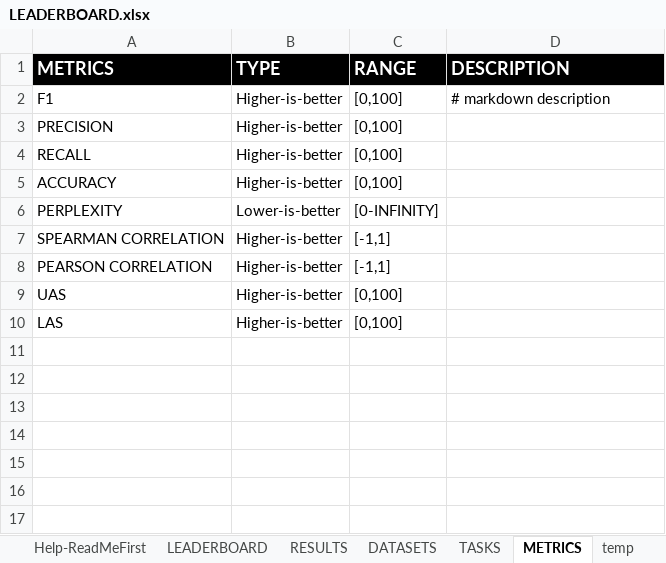
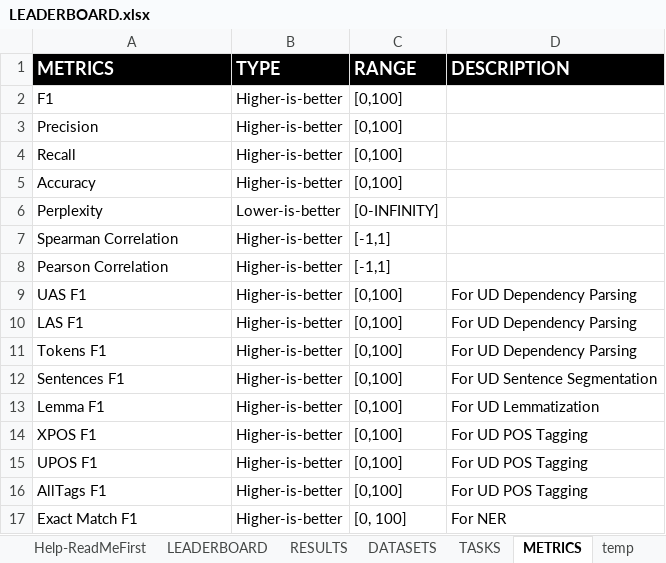
Before and after one commit to LiroBenchmark/LiroBenchmark.github.io, an Excel workbook: src/data/LEADERBOARD.xlsx, sheet METRICS, drawn as a sheet; values as stored, in another font and other column widths than the file's, no borders; charts and pictures not drawn; the diff names each change by its address in the sheet, - before the commit and + after, or states it on an @@ line.

```diff
--- a/src/data/LEADERBOARD.xlsx (sheet METRICS)
+++ b/src/data/LEADERBOARD.xlsx (sheet METRICS)
-D2 (DESCRIPTION): # markdown description
+D2 (DESCRIPTION): (empty)
-A3 (METRICS): PRECISION
+A3 (METRICS): Precision
-A4 (METRICS): RECALL
+A4 (METRICS): Recall
-A5 (METRICS): ACCURACY
+A5 (METRICS): Accuracy
-A6 (METRICS): PERPLEXITY
+A6 (METRICS): Perplexity
-A7 (METRICS): SPEARMAN CORRELATION
+A7 (METRICS): Spearman Correlation
-A8 (METRICS): PEARSON CORRELATION
+A8 (METRICS): Pearson Correlation
-A9 (METRICS): UAS
+A9 (METRICS): UAS F1
-D9:D10 (DESCRIPTION): (empty)
+D9:D10 (DESCRIPTION): For UD Dependency Parsing
-A10 (METRICS): LAS
+A10 (METRICS): LAS F1
+row 11: Tokens F1 | Higher-is-better | [0,100] | For UD Dependency Parsing
+row 12: Sentences F1 | Higher-is-better | [0,100] | For UD Sentence Segmentation
+row 13: Lemma F1 | Higher-is-better | [0,100] | For UD Lemmatization
+row 14: XPOS F1 | Higher-is-better | [0,100] | For UD POS Tagging
+row 15: UPOS F1 | Higher-is-better | [0,100] | For UD POS Tagging
+row 16: AllTags F1 | Higher-is-better | [0,100] | For UD POS Tagging
+row 17: Exact Match F1 | Higher-is-better | [0, 100] | For NER
```
Also changed, not shown: sheet RESULTS, sheet DATASETS, sheet LEADERBOARD, charts or pictures.
